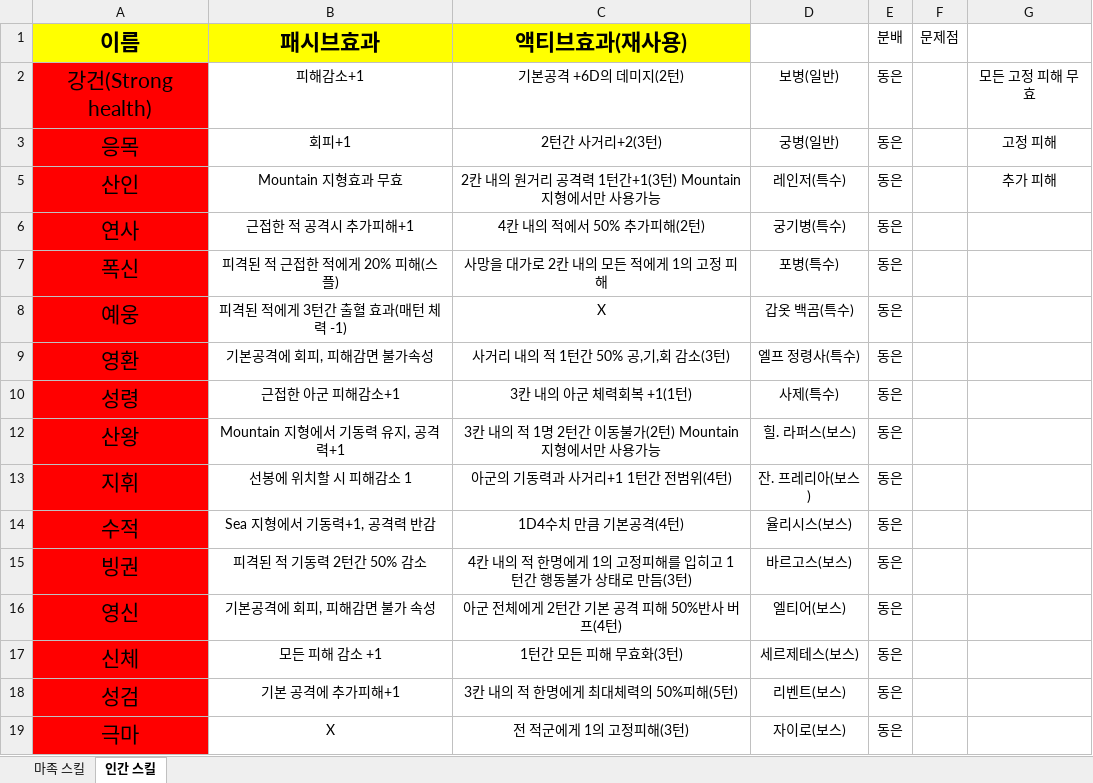
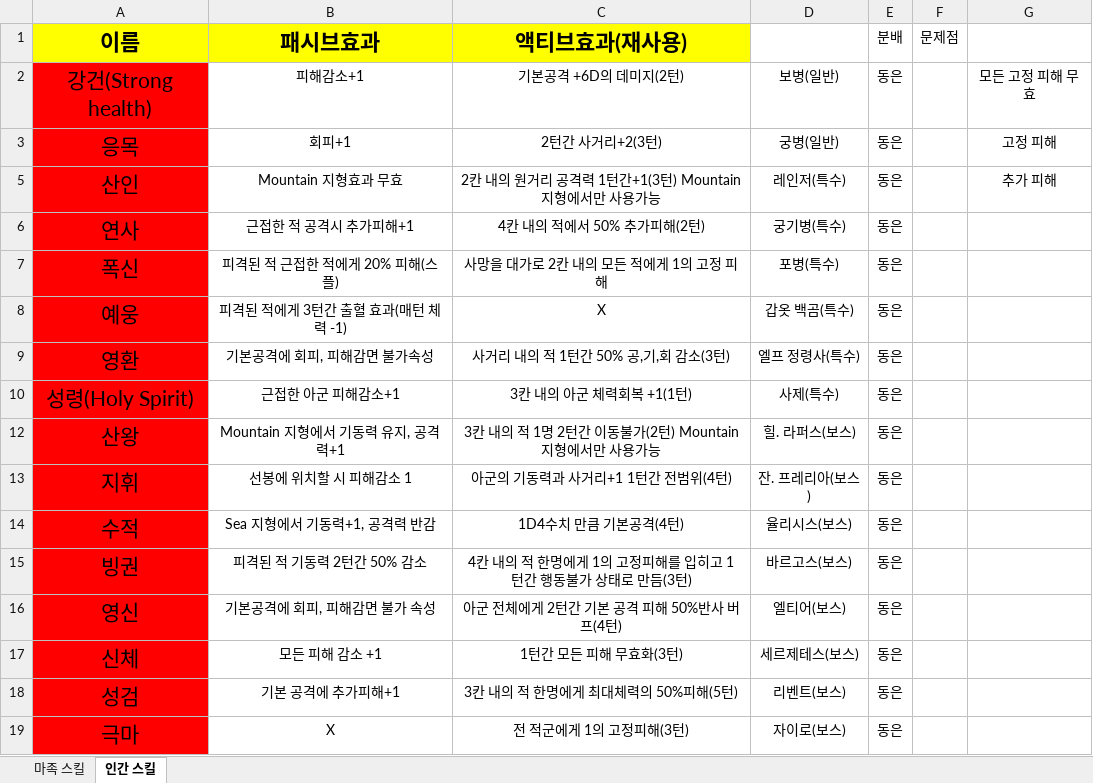
Before and after one commit to yys3110/GG, an Excel workbook: 기획서/스킬 레벨링.xlsx, sheet 인간 스킬, drawn as a sheet; values as stored, in another font and other column widths than the file's, no borders; the diff names each change by its address in the sheet, - before the commit and + after, or states it on an @@ line.

Commit message:
동은 성령 스킬 액티브만 완성 Holy Spirit

```diff
--- a/기획서/스킬 레벨링.xlsx (sheet 인간 스킬)
+++ b/기획서/스킬 레벨링.xlsx (sheet 인간 스킬)
-A10 (이름): 성령
+A10 (이름): 성령(Holy Spirit)
```
Also changed, not shown: sheet 마족 스킬, 9 other files.
